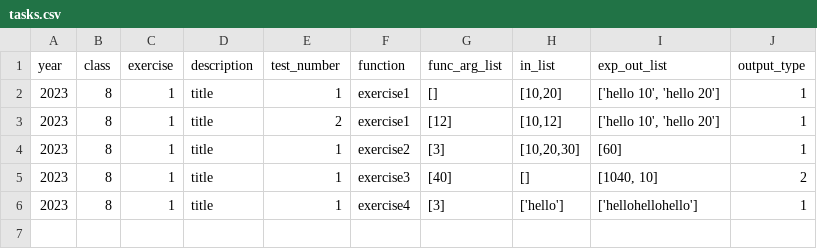
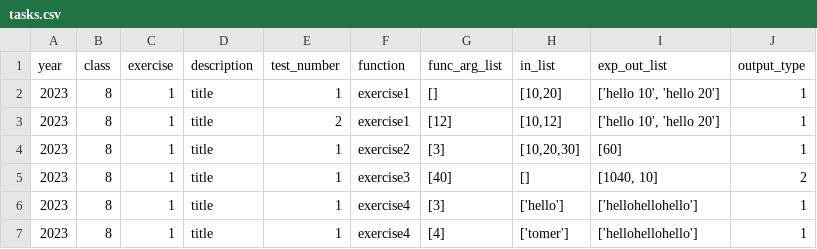
Before and after one commit to RabinSchool/auto_grading, a CSV file: tasks.csv, drawn as a sheet.

Commit message:
Update tasks.csv

```diff
--- a/tasks.csv
+++ b/tasks.csv
@@ -6 +6,2 @@ year,class,exercise,description,test_number,function,func_arg_list,in_list,exp_o
 2023,8,1,"title",1,exercise4,"[3]","['hello']","['hellohellohello']",1
+2023,8,1,"title",1,exercise4,"[4]","['tomer']","['hellohellohello']",1
```
